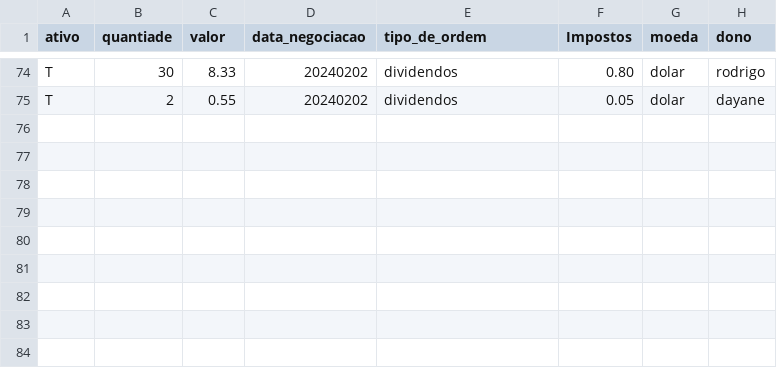
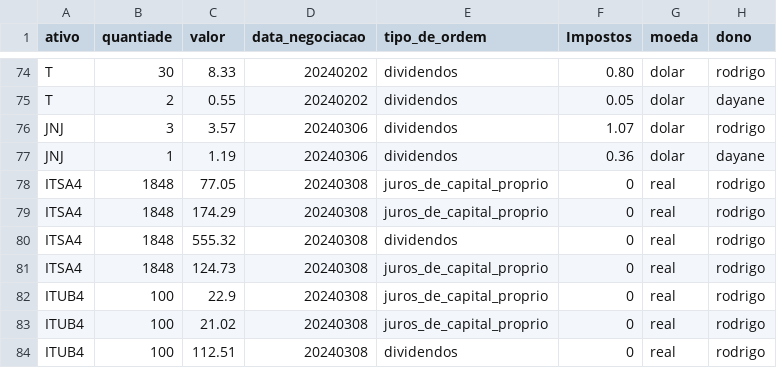
Before and after one commit to Rodrigosis/Dashboard, a CSV file: dashboard/csv/proventos.csv, drawn as a sheet; only a part is shown, gaps mark what is left out.

```diff
--- a/dashboard/csv/proventos.csv
+++ b/dashboard/csv/proventos.csv
@@ -75 +75,10 @@ T,30,8.33,20240202,dividendos,0.80,dolar,rodrigo
 T,2,0.55,20240202,dividendos,0.05,dolar,dayane
+JNJ,3,3.57,20240306,dividendos,1.07,dolar,rodrigo
+JNJ,1,1.19,20240306,dividendos,0.36,dolar,dayane
+ITSA4,1848,77.05,20240308,juros_de_capital_proprio,0,real,rodrigo
+ITSA4,1848,174.29,20240308,juros_de_capital_proprio,0,real,rodrigo
+ITSA4,1848,555.32,20240308,dividendos,0,real,rodrigo
+ITSA4,1848,124.73,20240308,juros_de_capital_proprio,0,real,rodrigo
+ITUB4,100,22.9,20240308,juros_de_capital_proprio,0,real,rodrigo
+ITUB4,100,21.02,20240308,juros_de_capital_proprio,0,real,rodrigo
+ITUB4,100,112.51,20240308,dividendos,0,real,rodrigo
```
Also changed, not shown: dashboard/csv/CDI.csv, 8 other files.
